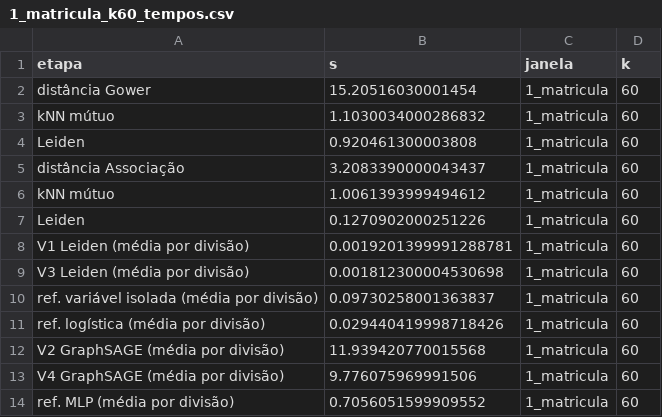
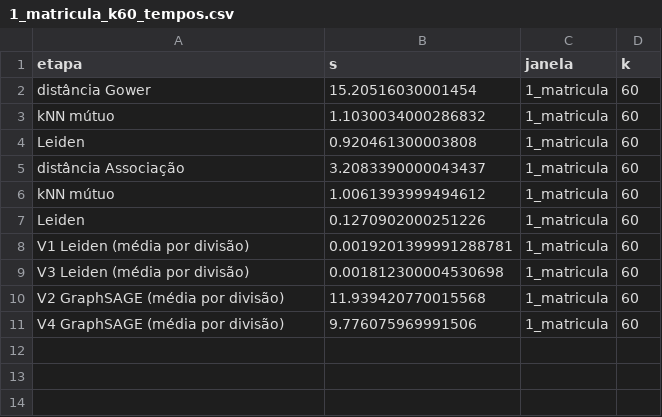
Before and after one commit to Erick-Bonifacio/student-dropout-success-graph, a CSV file: resultados/avaliacao_unica/1_matricula_k60_tempos.csv, drawn as a sheet.

```diff
--- a/resultados/avaliacao_unica/1_matricula_k60_tempos.csv
+++ b/resultados/avaliacao_unica/1_matricula_k60_tempos.csv
@@ -9,6 +9,3 @@ V1 Leiden (média por divisão),0.0019201399991288781,1_matricula,60
 V3 Leiden (média por divisão),0.001812300004530698,1_matricula,60
-ref. variável isolada (média por divisão),0.09730258001363837,1_matricula,60
-ref. logística (média por divisão),0.029440419998718426,1_matricula,60
 V2 GraphSAGE (média por divisão),11.939420770015568,1_matricula,60
 V4 GraphSAGE (média por divisão),9.776075969991506,1_matricula,60
-ref. MLP (média por divisão),0.7056051599909552,1_matricula,60
```
Also changed, not shown: resultados/avaliacao_unica/1_matricula_k20_tempos.csv, resultados/avaliacao_unica/1_matricula_k40_tempos.csv, 26 other files.
